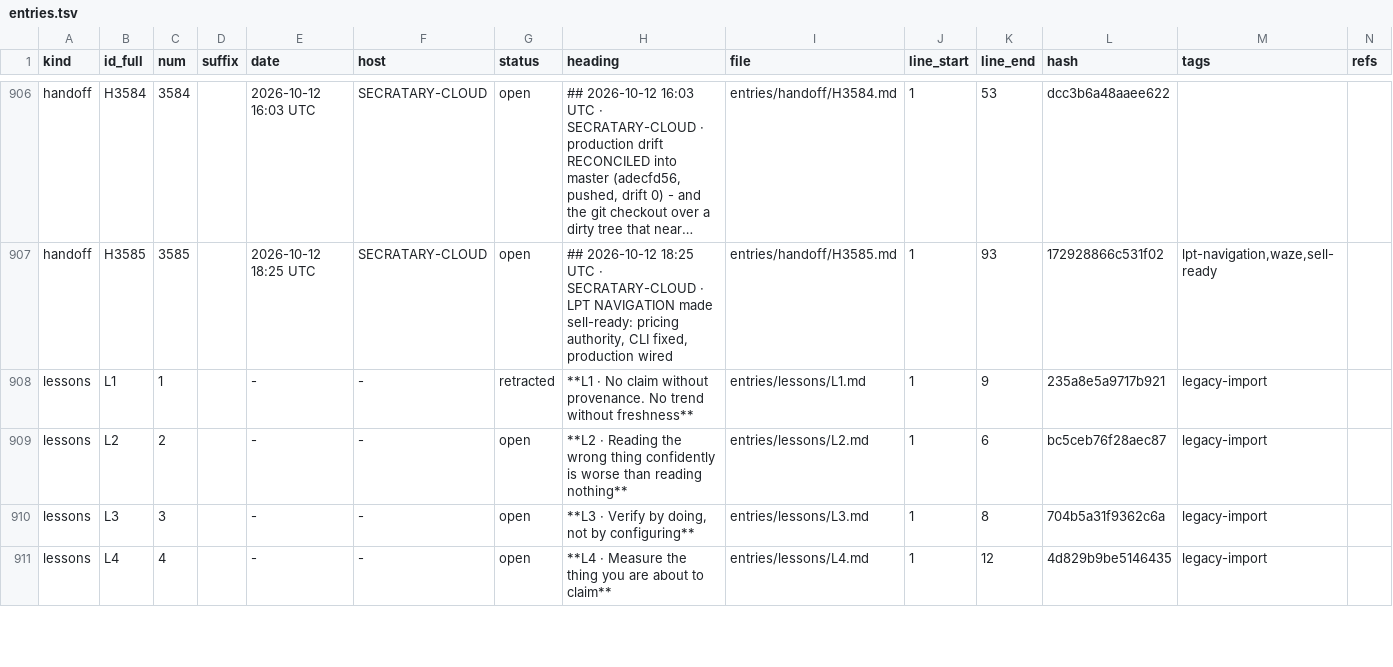
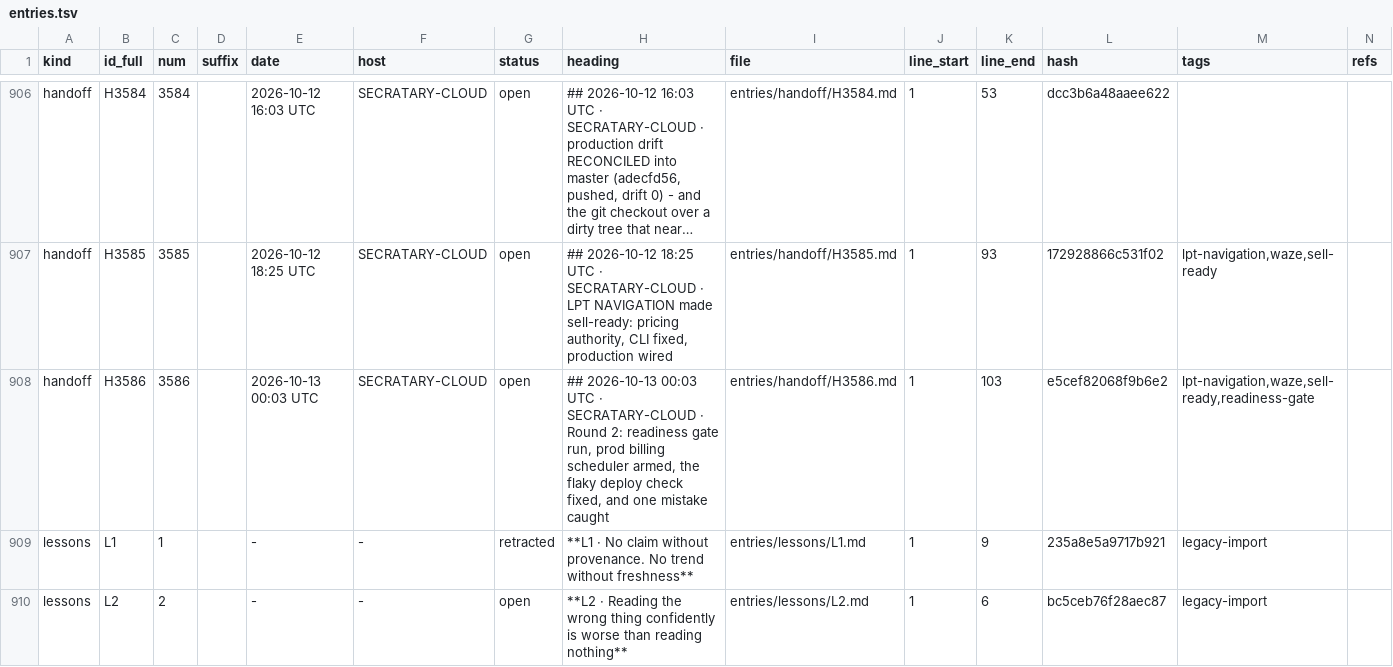
Before and after one commit to lakewoodphone/harness-config, a TSV file: journal/index/entries.tsv, drawn as a sheet; only a part is shown, gaps mark what is left out; the shorter side is filled out with more unchanged rows; long unchanged cells end in …; the diff names each change by its address in the sheet, - before the commit and + after, or states it on an @@ line.

Commit message:
journal: autocommit 6 path(s) on main from secratary-cloud at 2026-10-13T00:15:03Z

```diff
--- a/journal/index/entries.tsv
+++ b/journal/index/entries.tsv
+row 908: handoff | H3586 | 3586 |  | 2026-10-13 00:03 UTC | SECRATARY-CLOUD | open | ## 2026-10-13 00:03 UTC · SECRATARY-CLOUD · Round 2: readiness gate run, prod billing scheduler armed, the flaky deploy check fixed, and one mistake caught | entries/handoff/H3586.md | 1 | 103 | e5cef82068f9b6e2 | lpt-navigation,waze,sell-ready,readiness-gate
```
Also changed, not shown: 5 other files.
